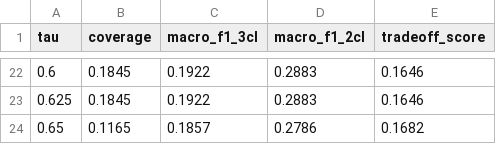
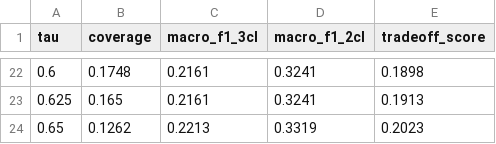
Before and after one commit to Onkar-Kharat/research-crosslingual-rag, a CSV file: experiments/results_corrected/corrected_dev_tuning.csv, drawn as a sheet; only a part is shown, gaps mark what is left out; the diff covers the shown part only.

```diff
--- a/experiments/results_corrected/corrected_dev_tuning.csv
+++ b/experiments/results_corrected/corrected_dev_tuning.csv
@@ -22,3 +22,3 @@ tau,coverage,macro_f1_3cl,macro_f1_2cl,tradeoff_score
-0.6,0.1845,0.1922,0.2883,0.1646
-0.625,0.1845,0.1922,0.2883,0.1646
-0.65,0.1165,0.1857,0.2786,0.1682
+0.6,0.1748,0.2161,0.3241,0.1898
+0.625,0.165,0.2161,0.3241,0.1913
+0.65,0.1262,0.2213,0.3319,0.2023
```
Also changed, not shown: 66 edited cells elsewhere in this file, experiments/results_corrected/corrected_full_benchmark_and_ablations.csv, experiments/results_corrected/corrected_statistical_tests.csv, 36 other files.
